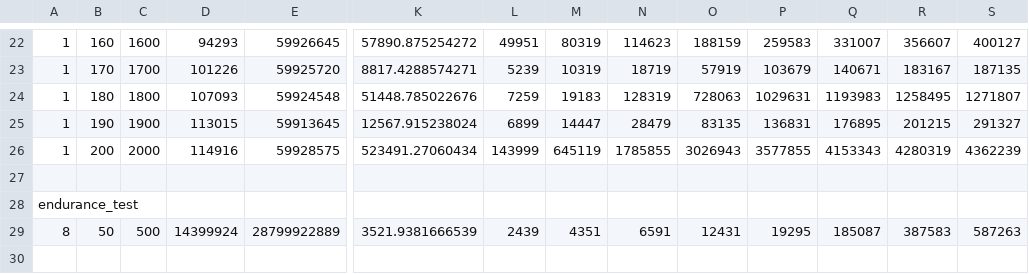
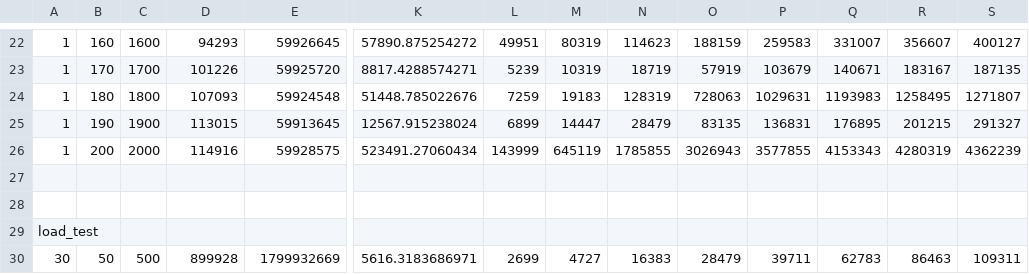
Before and after one commit to bartoszkuziemski/master-thesis, a CSV file: wrk/results.csv, drawn as a sheet; only a part is shown, gaps mark what is left out; addresses are those after the commit; rows hold the shown columns only; the diff names each change by its address in the sheet, - before the commit and + after, or states it on an @@ line.

```diff
--- a/wrk/results.csv
+++ b/wrk/results.csv
+row 28: (empty)
-A29: endurance_test
+A29: load_test
-A30: 8
+A30: 30
-D30: 14399924
+D30: 899928
-E30: 28799922889
+E30: 1799932669
-K30: 3521.9381666539
+K30: 5616.3183686971
-L30: 2439
+L30: 2699
-M30: 4351
+M30: 4727
-N30: 6591
+N30: 16383
-O30: 12431
+O30: 28479
-P30: 19295
+P30: 39711
-Q30: 185087
+Q30: 62783
-R30: 387583
+R30: 86463
-S30: 587263
+S30: 109311
```
Also changed, not shown: results/official_results.csv, 1 other file.
